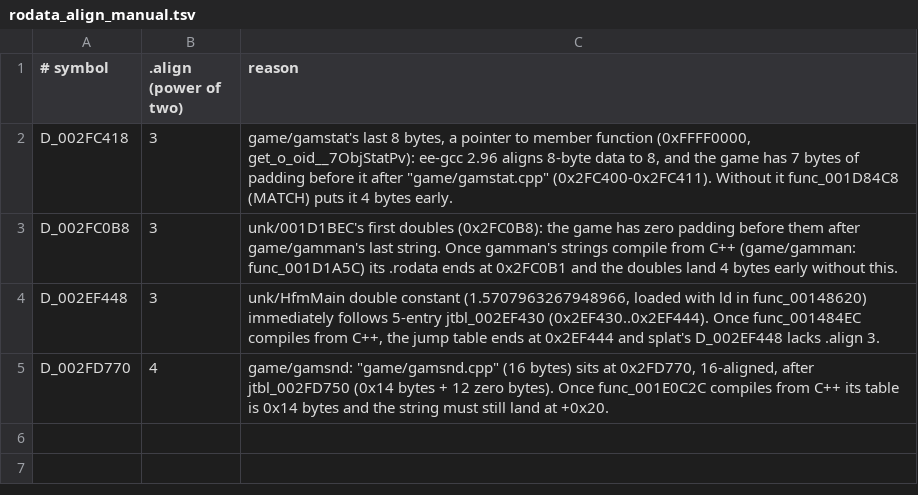
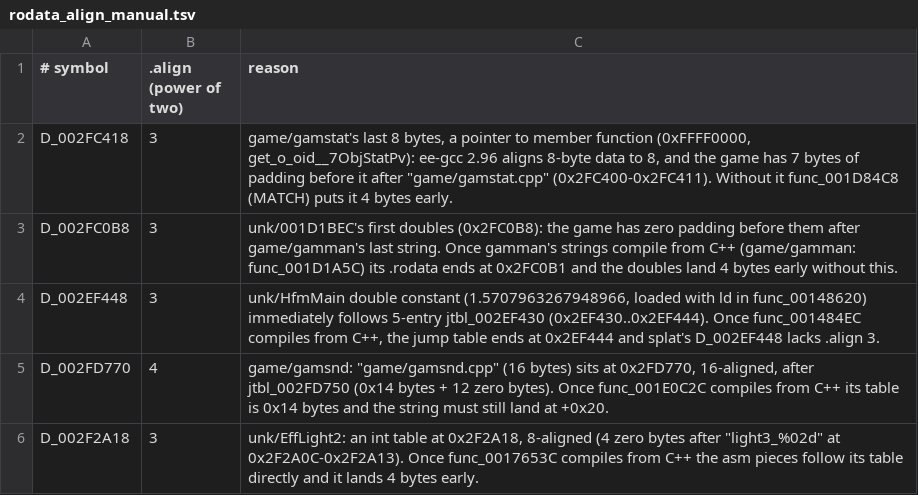
Before and after one commit to notmanrivera/ruleofrose-decomp, a TSV file: config/rodata_align_manual.tsv, drawn as a sheet.

```diff
--- a/config/rodata_align_manual.tsv
+++ b/config/rodata_align_manual.tsv
@@ -5 +5,2 @@ D_002EF448	3	unk/HfmMain double constant (1.5707963267948966, loaded with ld in
 D_002FD770	4	game/gamsnd: "game/gamsnd.cpp" (16 bytes) sits at 0x2FD770, 16-aligned, after jtbl_002FD750 (0x14 bytes + 12 zero bytes). Once func_001E0C2C compiles from C++ its table is 0x14 bytes and the string must still land at +0x20.
+D_002F2A18	3	unk/EffLight2: an int table at 0x2F2A18, 8-aligned (4 zero bytes after "light3_%02d" at 0x2F2A0C-0x2F2A13). Once func_0017653C compiles from C++ the asm pieces follow its table directly and it lands 4 bytes early.
```
Also changed, not shown: 1 other file.
